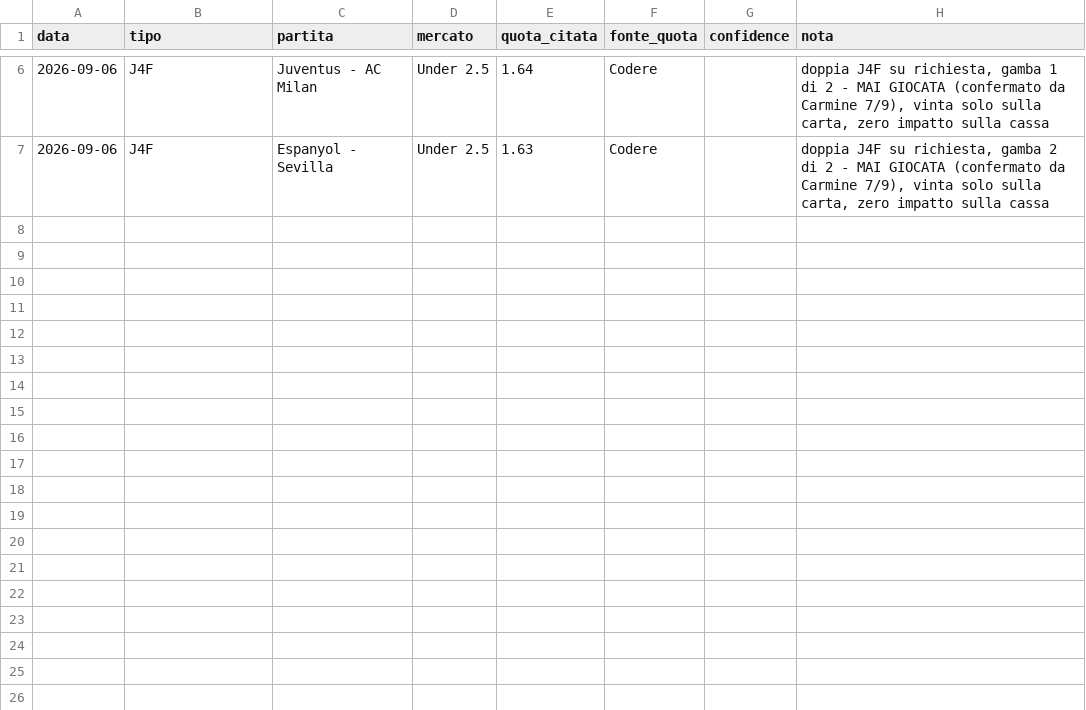
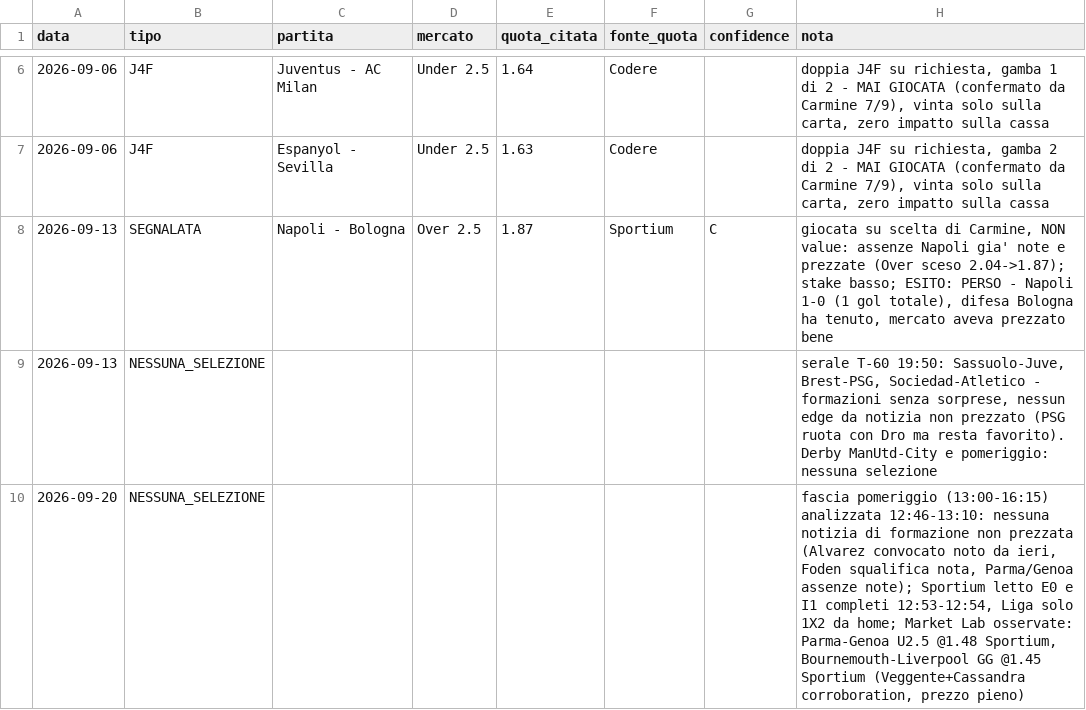
Before and after one commit to carminebirra80-debug/Bet-core, a CSV file: claude/consigli.csv, drawn as a sheet; only a part is shown, gaps mark what is left out; the diff names each change by its address in the sheet, - before the commit and + after, or states it on an @@ line.

```diff
--- a/claude/consigli.csv
+++ b/claude/consigli.csv
+row 8: 2026-09-13 | SEGNALATA | Napoli - Bologna | Over 2.5 | 1.87 | Sportium | C | giocata su scelta di Carmine, NON value: assenze Napoli gia' note e prezzate (Over sceso 2.04->1.87); stake basso; ESITO: PERSO - Napoli 1-0 (1 gol totale), difesa Bologna ha tenuto, mercato aveva prezzato bene
+row 9: 2026-09-13 | NESSUNA_SELEZIONE |  |  |  |  |  | serale T-60 19:50: Sassuolo-Juve, Brest-PSG, Sociedad-Atletico - formazioni senza sorprese, nessun edge da notizia non prezzato (PSG ruota con Dro ma resta favorito). Derby ManUtd-City e pomeriggio: nessuna selezione
+row 10: 2026-09-20 | NESSUNA_SELEZIONE |  |  |  |  |  | fascia pomeriggio (13:00-16:15) analizzata 12:46-13:10: nessuna notizia di formazione non prezzata (Alvarez convocato noto da ieri, Foden squalifica nota, Parma/Genoa assenze note); Sportium letto E0 e I1 completi 12:53-12:54, Liga solo 1X2 da home; Market Lab osservate: Parma-Genoa U2.5 @1.48 Sportium, Bournemouth-Liverpool GG @1.45 Sportium (Veggente+Cassandra corroboration, prezzo pieno)
```
Also changed, not shown: 3 other files.
